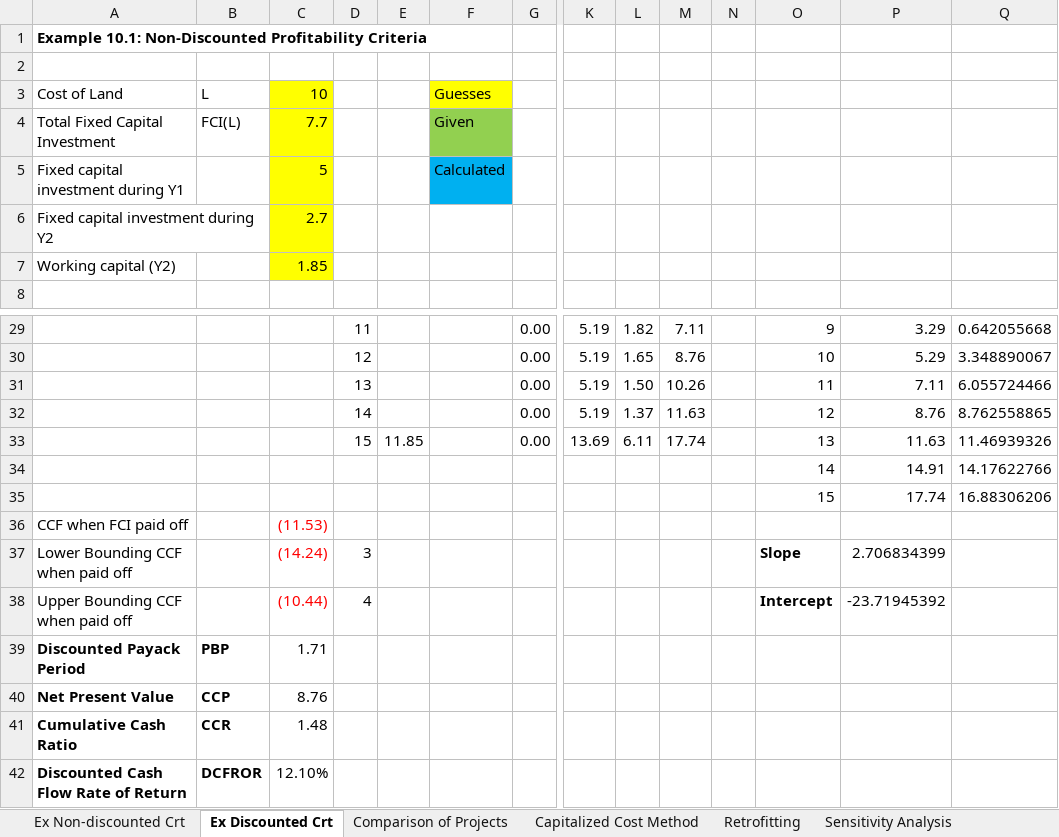
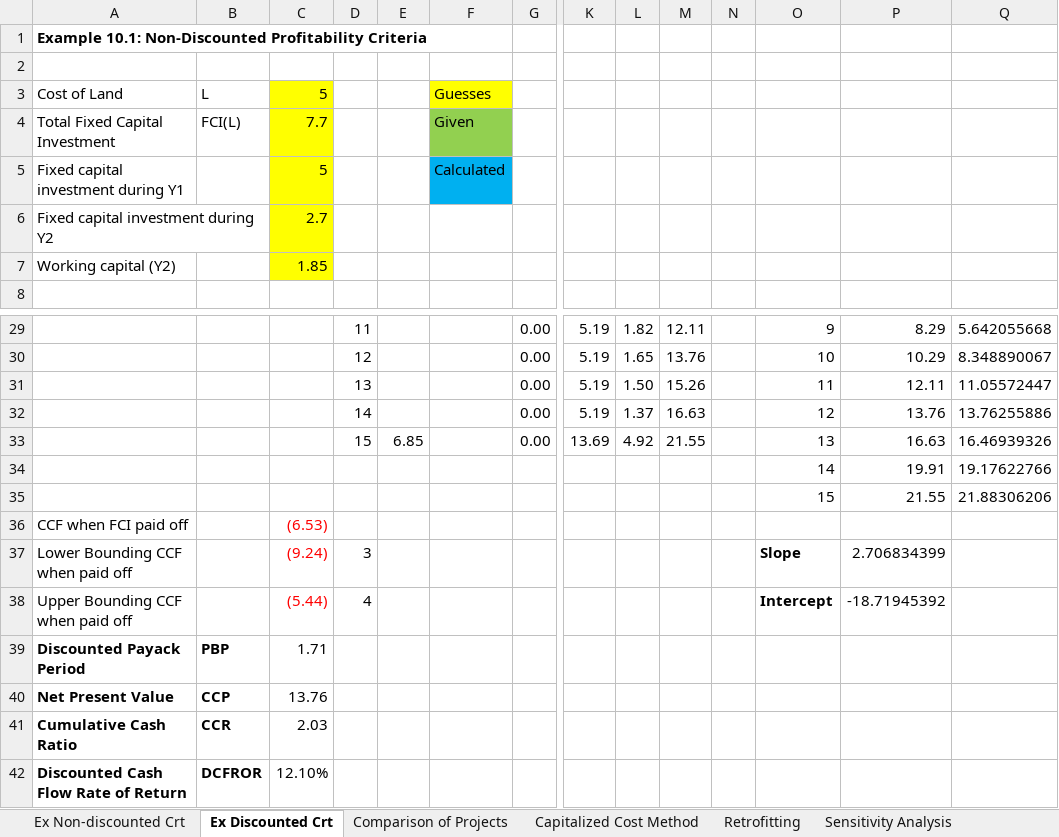
Before and after one commit to akullmanUW/TeamA6, an Excel workbook: profit_analysis.xlsx, sheet Ex Discounted Crt, drawn as a sheet; only a part is shown, gaps mark what is left out; values as stored, in another font and other column widths than the file's, no borders; charts and pictures not drawn; removed rows and columns are numbered as before the commit, all else as after; rows hold the shown columns only; the diff covers the shown part only; the diff names each change by its address in the sheet, - before the commit and + after, or states it on an @@ line.

```diff
--- a/profit_analysis.xlsx (sheet Ex Discounted Crt)
+++ b/profit_analysis.xlsx (sheet Ex Discounted Crt)
-C3: 10
+C3: 5
-M29: 7.11
+M29: 12.11
-P29: 3.29
+P29: 8.29
-Q29: 0.642055668
+Q29: 5.642055668
-M30: 8.76
+M30: 13.76
-P30: 5.29
+P30: 10.29
-Q30: 3.348890067
+Q30: 8.348890067
-M31: 10.26
+M31: 15.26
-P31: 7.11
+P31: 12.11
-Q31: 6.055724466
+Q31: 11.05572447
-M32: 11.63
+M32: 16.63
-P32: 8.76
+P32: 13.76
-Q32: 8.762558865
+Q32: 13.76255886
-E33: 11.85
+E33: 6.85
-L33: 6.11
+L33: 4.92
-M33: 17.74
+M33: 21.55
-P33: 11.63
+P33: 16.63
-Q33: 11.46939326
+Q33: 16.46939326
-row 34:  |  |  |  |  |  |  |  |  |  |  | 14 | 14.91 | 14.17622766
-row 35:  |  |  |  |  |  |  |  |  |  |  | 15 | 17.74 | 16.88306206
+row 34:  |  |  |  |  |  |  |  |  |  |  | 14 | 19.91 | 19.17622766
+row 35:  |  |  |  |  |  |  |  |  |  |  | 15 | 21.55 | 21.88306206
-C36: (11.53)
+C36: (6.53)
-C37: (14.24)
+C37: (9.24)
-C38: (10.44)
+C38: (5.44)
-P38: -23.71945392
+P38: -18.71945392
-C40: 8.76
+C40: 13.76
-C41: 1.48
+C41: 2.03
```
Also changed, not shown: 30 edited cells and cell formats elsewhere in this sheet, sheet Sensitivity Analysis, charts or pictures.
